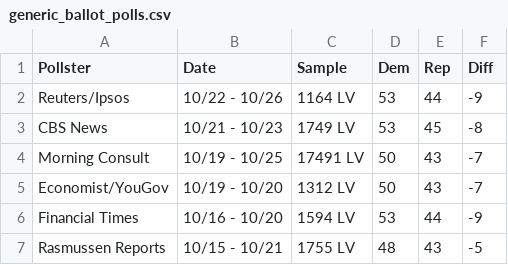
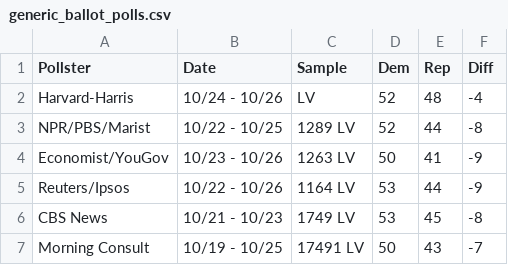
Before and after one commit to rickyawesome99/election-map, a CSV file: data-entry/generic_ballot_polls.csv, drawn as a sheet; only a part is shown; the shorter side is filled out with more unchanged rows; the diff names each change by its address in the sheet, - before the commit and + after, or states it on an @@ line.

```diff
--- a/data-entry/generic_ballot_polls.csv
+++ b/data-entry/generic_ballot_polls.csv
+row 2: Harvard-Harris | 10/24 - 10/26 | LV | 52 | 48 | -4
+row 3: NPR/PBS/Marist | 10/22 - 10/25 | 1289 LV | 52 | 44 | -8
+row 4: Economist/YouGov | 10/23 - 10/26 | 1263 LV | 50 | 41 | -9
```
Also changed, not shown: data-entry/trump_approval_polls.csv, 9 other files.
